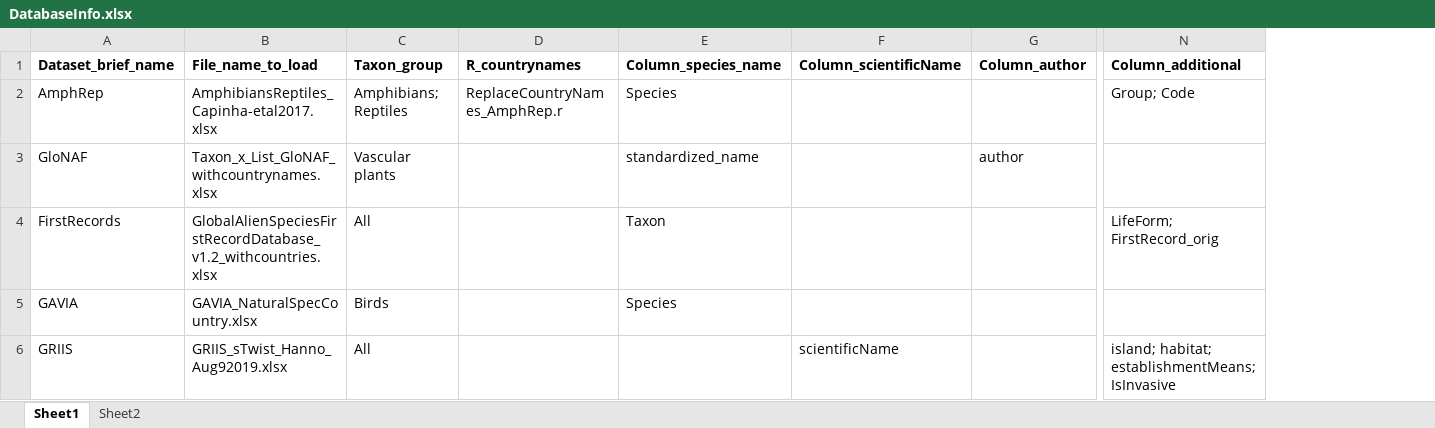
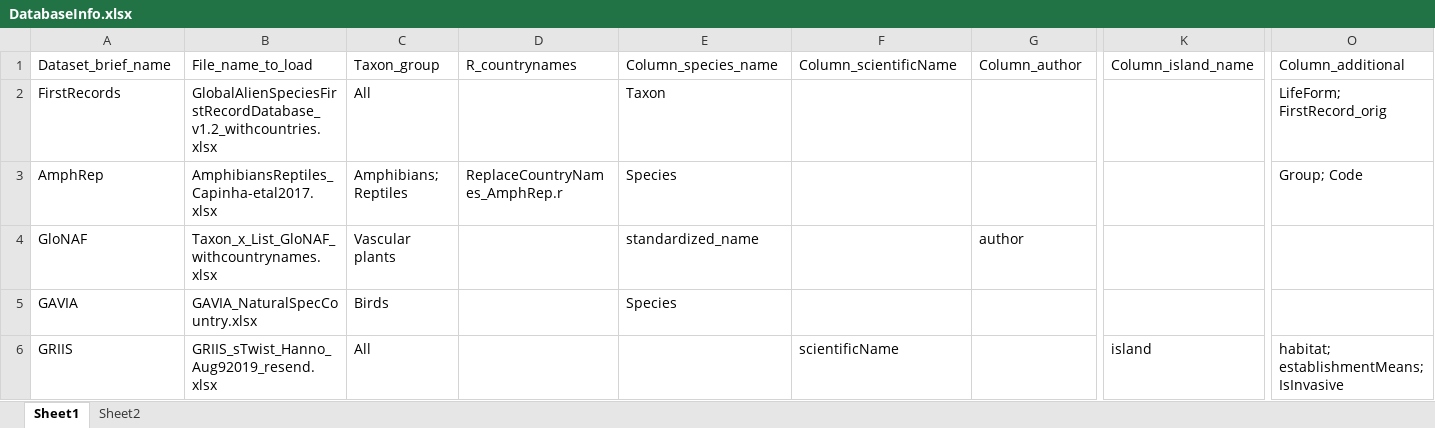
Before and after one commit to hseebens/sTwist, an Excel workbook: Config/DatabaseInfo.xlsx, sheet Sheet1, drawn as a sheet; only a part is shown, gaps mark what is left out; values as stored, in another font and other column widths than the file's, no borders; addresses are those after the commit; the diff covers the shown part only; the diff names each change by its address in the sheet, - before the commit and + after, or states it on an @@ line.

```diff
--- a/Config/DatabaseInfo.xlsx (sheet Sheet1)
+++ b/Config/DatabaseInfo.xlsx (sheet Sheet1)
+column K, row 1: Column_island_name; row 6: island
-A1:G1 bold: on
+A1:G1 bold: off
-O1 bold: on
+O1 bold: off
@@ row 4 moved to row 2: FirstRecords @@
-B6: GRIIS_sTwist_Hanno_Aug92019.xlsx
+B6: GRIIS_sTwist_Hanno_Aug92019_resend.xlsx
-O6: island; habitat; establishmentMeans; IsInvasive
+O6: habitat; establishmentMeans; IsInvasive
```
Also changed, not shown: cell formats elsewhere in this sheet, sheet Sheet2, Config/AllRegionsList.xlsx, 10 other files.
